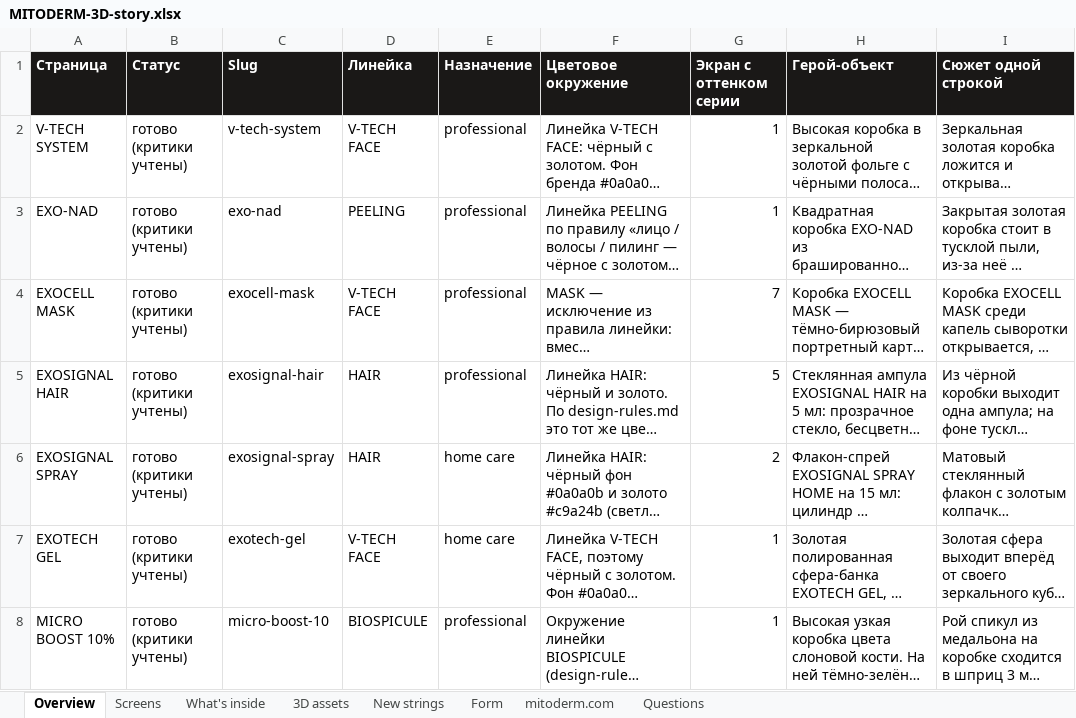
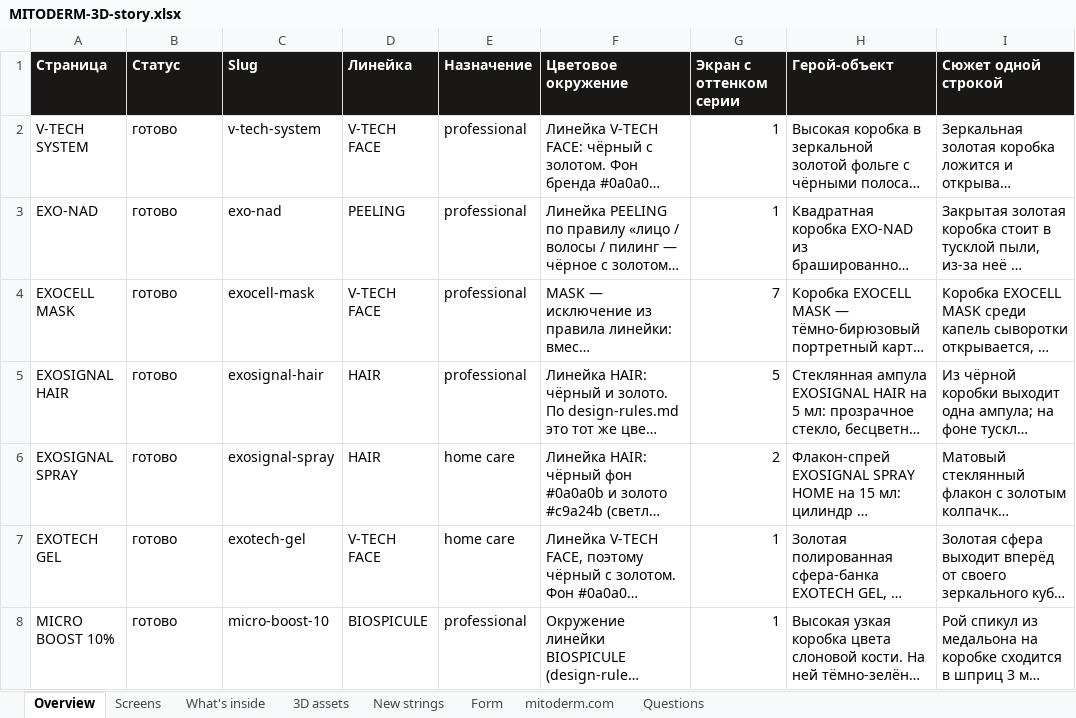
Before and after one commit to GregoryDich/GregoryDich, an Excel workbook: mitoderm-catalog/site/MITODERM-3D-story.xlsx, sheet Overview, drawn as a sheet; only a part is shown; long unchanged cells end in …; values as stored, in another font and other column widths than the file's, no borders; the diff covers the shown part only; the diff names each change by its address in the sheet, - before the commit and + after, or states it on an @@ line.

```diff
--- a/mitoderm-catalog/site/MITODERM-3D-story.xlsx (sheet Overview)
+++ b/mitoderm-catalog/site/MITODERM-3D-story.xlsx (sheet Overview)
-B2:B8 (Статус): готово (критики учтены)
+B2:B8 (Статус): готово
```
Also changed, not shown: 34 edited cells elsewhere in this sheet, sheet Screens, sheet 3D assets, sheet New strings, sheet Questions, sheet What's inside, 2 other files.
